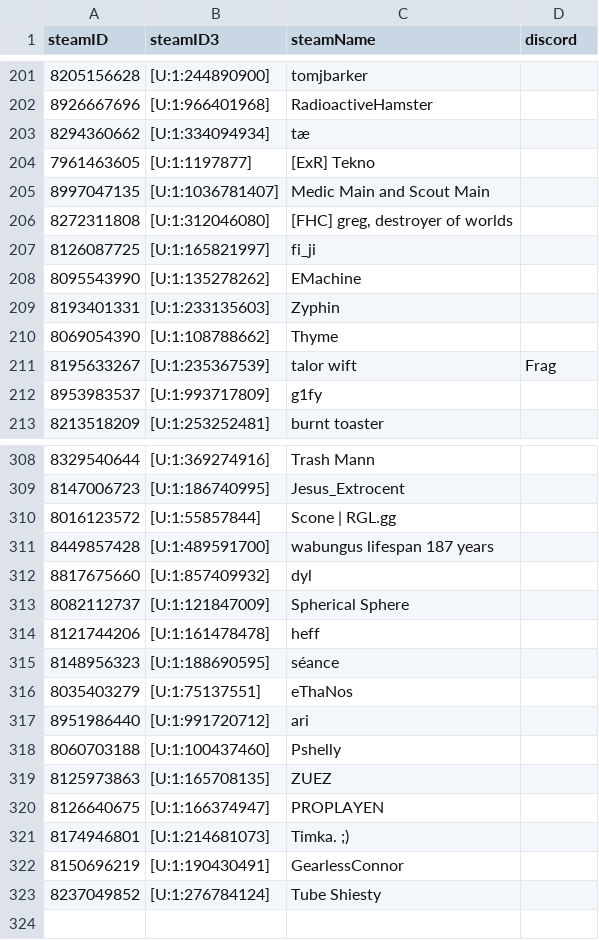
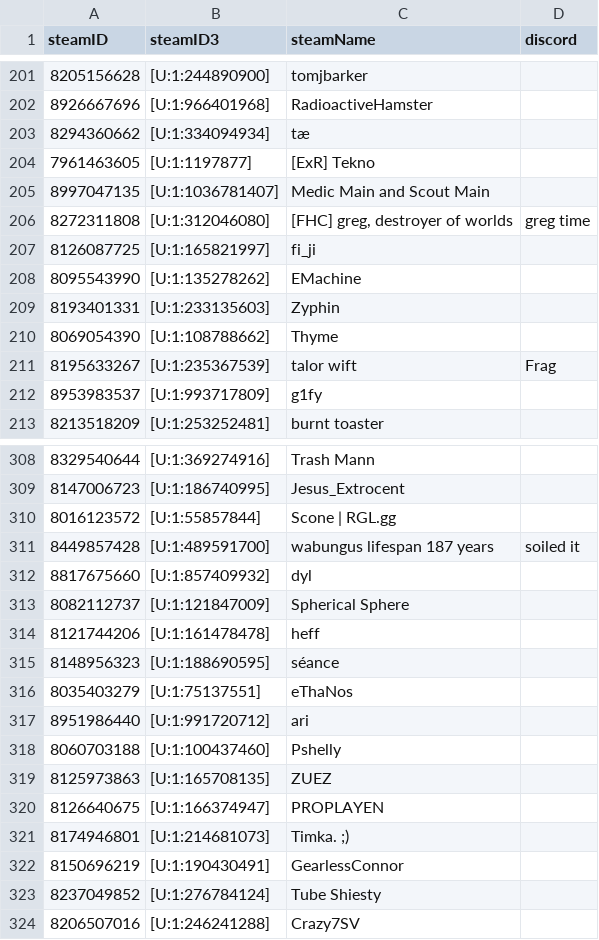
Before and after one commit to shelchang/tf2cc-data, a CSV file: persons.csv, drawn as a sheet; only a part is shown, gaps mark what is left out.

```diff
--- a/persons.csv
+++ b/persons.csv
@@ -205,3 +205,3 @@ steamID,steamID3,steamName,discord
 8997047135,[U:1:1036781407],Medic Main and Scout Main,
-8272311808,[U:1:312046080],"[FHC] greg, destroyer of worlds",
+8272311808,[U:1:312046080],"[FHC] greg, destroyer of worlds",greg time
 8126087725,[U:1:165821997],fi_ji,
@@ -310,3 +310,3 @@ steamID,steamID3,steamName,discord
 8016123572,[U:1:55857844],Scone | RGL.gg,
-8449857428,[U:1:489591700],wabungus lifespan 187 years,
+8449857428,[U:1:489591700],wabungus lifespan 187 years,soiled it
 8817675660,[U:1:857409932],dyl,
@@ -323 +323,2 @@ steamID,steamID3,steamName,discord
 8237049852,[U:1:276784124],Tube Shiesty,
+8206507016,[U:1:246241288],Crazy7SV,
```
Also changed, not shown: matches.csv, results.csv, 1 other file.
